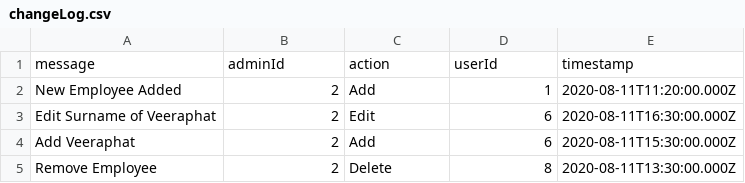
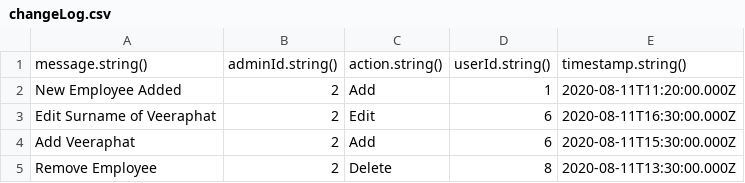
Before and after one commit to krittin1/what-is-good-in-pattaya, a CSV file: postman/changeLog.csv, drawn as a sheet.

```diff
--- a/postman/changeLog.csv
+++ b/postman/changeLog.csv
@@ -1,2 +1,2 @@
-message,adminId,action,userId,timestamp
+message.string(),adminId.string(),action.string(),userId.string(),timestamp.string()
 New Employee Added,"2",Add,"1",2020-08-11T11:20:00.000Z
```
Also changed, not shown: postman/employee.csv.
